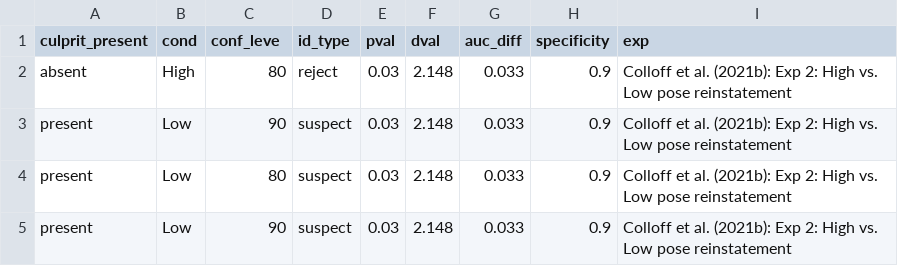
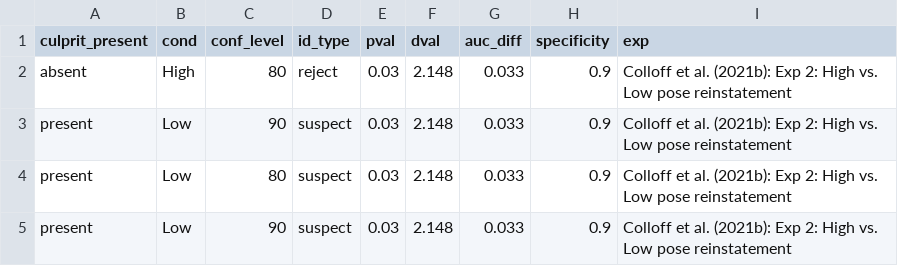
Before and after one commit to E-Y-M/poweROC, a CSV file: Dataset testing and reports/Data/Colloff et al., 2021b/Exp 2/Exp2_Data_HighLow.csv, drawn as a sheet; only a part is shown.

```diff
--- a/Dataset testing and reports/Data/Colloff et al., 2021b/Exp 2/Exp2_Data_HighLow.csv
+++ b/Dataset testing and reports/Data/Colloff et al., 2021b/Exp 2/Exp2_Data_HighLow.csv
@@ -1,2 +1,2 @@
-culprit_present,cond,conf_leve,id_type,pval,dval,auc_diff,specificity,exp
+culprit_present,cond,conf_level,id_type,pval,dval,auc_diff,specificity,exp
 absent,High,80,reject,0.03,2.148,0.033,0.9,Colloff et al. (2021b): Exp 2: High vs. Low pose reinstatement
```
Also changed, not shown: 4 other files.
